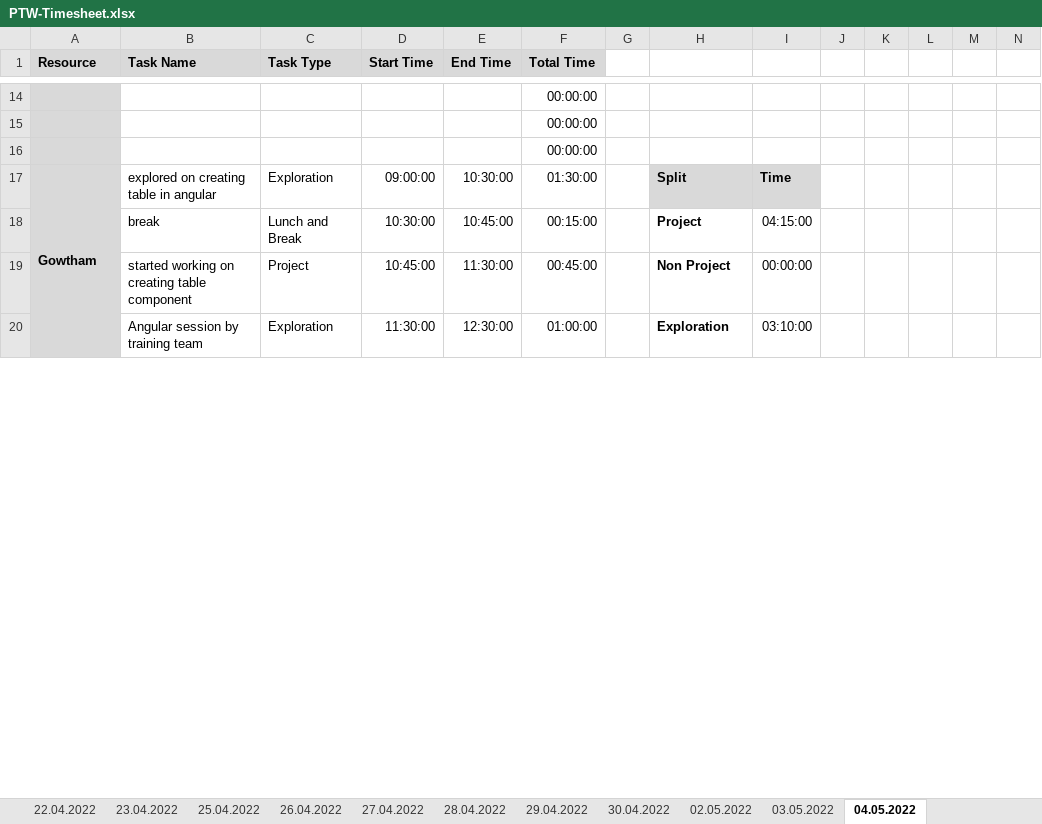
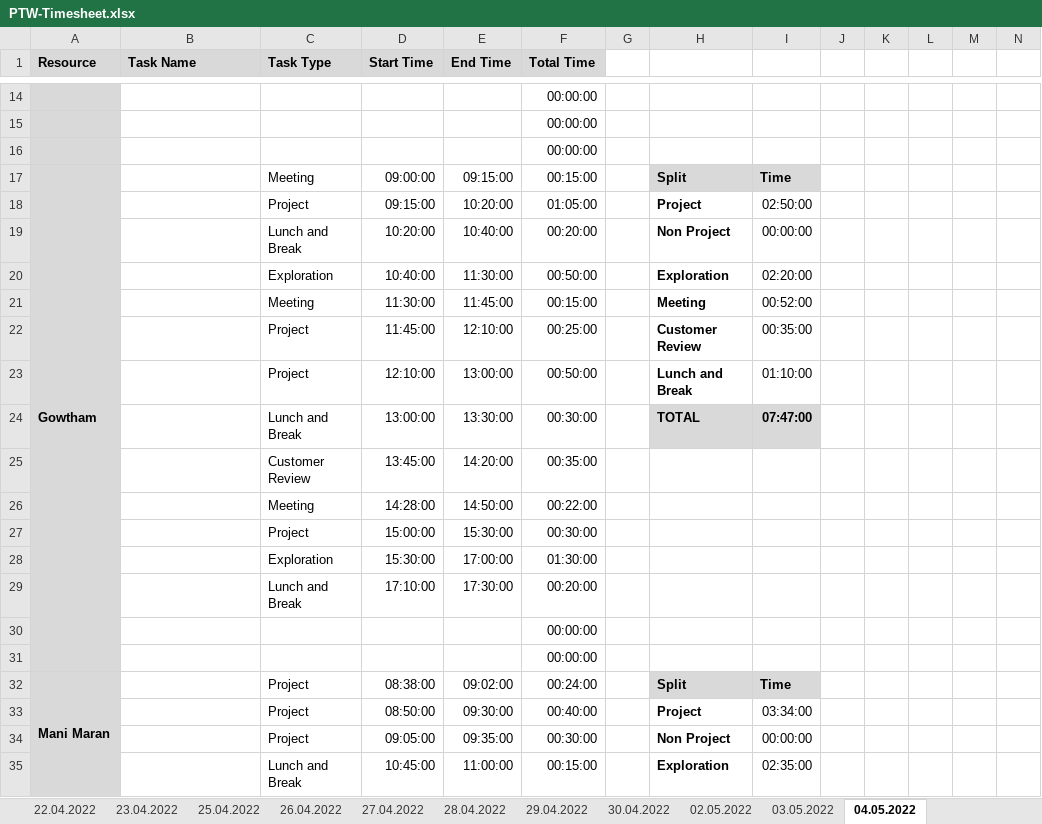
Before and after one commit to arvi9/ASPNet-WebAPI-Anngular-Project, an Excel workbook: Aurora/Process/PTW-Timesheet.xlsx, sheet 04.05.2022, drawn as a sheet; only a part is shown, gaps mark what is left out; values as stored, in another font and other column widths than the file's, no borders; conditional formats not drawn; removed rows and columns are numbered as before the commit, all else as after; rows hold the shown columns only; the diff covers the shown part only; the diff names each change by its address in the sheet, - before the commit and + after, or states it on an @@ line.

```diff
--- a/Aurora/Process/PTW-Timesheet.xlsx (sheet 04.05.2022)
+++ b/Aurora/Process/PTW-Timesheet.xlsx (sheet 04.05.2022)
-A17:A31 merged
+A17:A31 merged
-B17 (Task Name): explored on creating table in angular
+B17 (Task Name): (empty)
-C17 (Task Type): Exploration
+C17 (Task Type): Meeting
-E17 (End Time): 10:30:00
+E17 (End Time): 09:15:00
-F17 (Total Time): 01:30:00
+F17 (Total Time): 00:15:00
-row 18:  | break | Lunch and Break | 10:30:00 | 10:45:00 | 00:15:00 |  | Project | 04:15:00
+row 18:  |  | Project | 09:15:00 | 10:20:00 | 01:05:00 |  | Project | 02:50:00
+row 19:  |  | Lunch and Break | 10:20:00 | 10:40:00 | 00:20:00 |  | Non Project | 00:00:00
+row 20:  |  | Exploration | 10:40:00 | 11:30:00 | 00:50:00 |  | Exploration | 02:20:00
+row 21:  |  | Meeting | 11:30:00 | 11:45:00 | 00:15:00 |  | Meeting | 00:52:00
+row 22:  |  | Project | 11:45:00 | 12:10:00 | 00:25:00 |  | Customer Review | 00:35:00
+row 23:  |  | Project | 12:10:00 | 13:00:00 | 00:50:00 |  | Lunch and Break | 01:10:00
+row 24:  |  | Lunch and Break | 13:00:00 | 13:30:00 | 00:30:00 |  | TOTAL | 07:47:00
+row 25:  |  | Customer Review | 13:45:00 | 14:20:00 | 00:35:00
+row 26:  |  | Meeting | 14:28:00 | 14:50:00 | 00:22:00
+row 27:  |  | Project | 15:00:00 | 15:30:00 | 00:30:00
+row 28:  |  | Exploration | 15:30:00 | 17:00:00 | 01:30:00
+row 29:  |  | Lunch and Break | 17:10:00 | 17:30:00 | 00:20:00
@@ row 43 moved to row 30: 00:00:00 @@
@@ row 44 moved to row 31: 00:00:00 @@
+row 32: Mani Maran |  | Project | 08:38:00 | 09:02:00 | 00:24:00 |  | Split | Time
+row 33:  |  | Project | 08:50:00 | 09:30:00 | 00:40:00 |  | Project | 03:34:00
-B34 (Task Name): started working on creating table component
+B34 (Task Name): (empty)
-D34 (Start Time): 10:45:00
+D34 (Start Time): 09:05:00
-E34 (End Time): 11:30:00
+E34 (End Time): 09:35:00
-F34 (Total Time): 00:45:00
+F34 (Total Time): 00:30:00
-row 20:  | Angular session by training team | Exploration | 11:30:00 | 12:30:00 | 01:00:00 |  | Exploration | 03:10:00
+row 35:  |  | Lunch and Break | 10:45:00 | 11:00:00 | 00:15:00 |  | Exploration | 02:35:00
```
Also changed, not shown: 63 added rows, 76 removed rows, 2 moved rows, 83 edited cells, cell formats and merged cells elsewhere in this sheet, sheet 03.05.2022, sheet 02.05.2022, sheet 29.04.2022, sheet 30.04.2022, formulas that keep their value, 6 other files.
